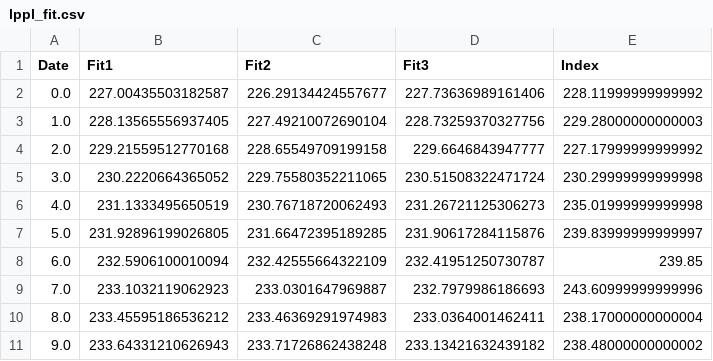
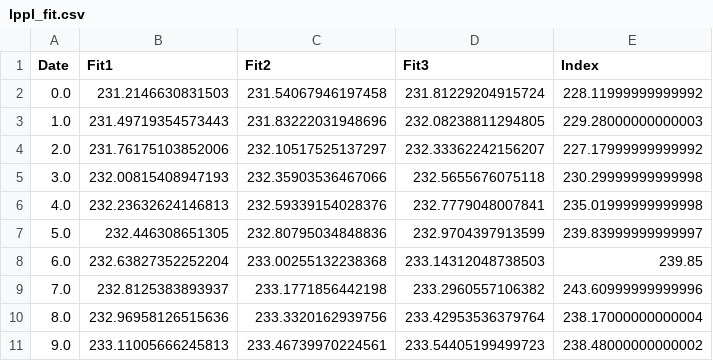
Before and after one commit to mbaddar/BTCWavelet, a CSV file: Data/lppl_fit.csv, drawn as a sheet; only a part is shown; the diff covers the shown part only.

Commit message:
Redesigning GA and introducing data and lpps wrappers

```diff
--- a/Data/lppl_fit.csv
+++ b/Data/lppl_fit.csv
@@ -1,11 +1,11 @@
 Date,Fit1,Fit2,Fit3,Index
-0.0,227.00435503182587,226.29134424557677,227.73636989161406,228.11999999999992
-1.0,228.13565556937405,227.49210072690104,228.73259370327756,229.28000000000003
-2.0,229.21559512770168,228.65549709199158,229.6646843947777,227.17999999999992
-3.0,230.2220664365052,229.75580352211065,230.51508322471724,230.29999999999998
-4.0,231.1333495650519,230.76718720062493,231.26721125306273,235.01999999999998
-5.0,231.92896199026805,231.66472395189285,231.90617284115876,239.83999999999997
-6.0,232.5906100010094,232.42555664322109,232.41951250730787,239.85
-7.0,233.1032119062923,233.0301647969887,232.7979986186693,243.60999999999996
-8.0,233.45595186536212,233.46369291974983,233.0364001462411,238.17000000000004
-9.0,233.64331210626943,233.71726862438248,233.13421632439182,238.48000000000002
+0.0,231.2146630831503,231.54067946197458,231.81229204915724,228.11999999999992
+1.0,231.49719354573443,231.83222031948696,232.08238811294805,229.28000000000003
+2.0,231.76175103852006,232.10517525137297,232.33362242156207,227.17999999999992
+3.0,232.00815408947193,232.35903536467066,232.5655676075118,230.29999999999998
+4.0,232.23632624146813,232.59339154028376,232.7779048007841,235.01999999999998
+5.0,232.446308651305,232.80795034848836,232.9704397913599,239.83999999999997
+6.0,232.63827352252204,233.00255132238368,233.14312048738503,239.85
+7.0,232.8125383893937,233.1771856442198,233.2960557106382,243.60999999999996
+8.0,232.96958126515636,233.3320162939756,233.42953536379764,238.17000000000004
+9.0,233.11005666245813,233.46739970224561,233.54405199499723,238.48000000000002
```
Also changed, not shown: 132 edited cells elsewhere in this file, 3 other files.
